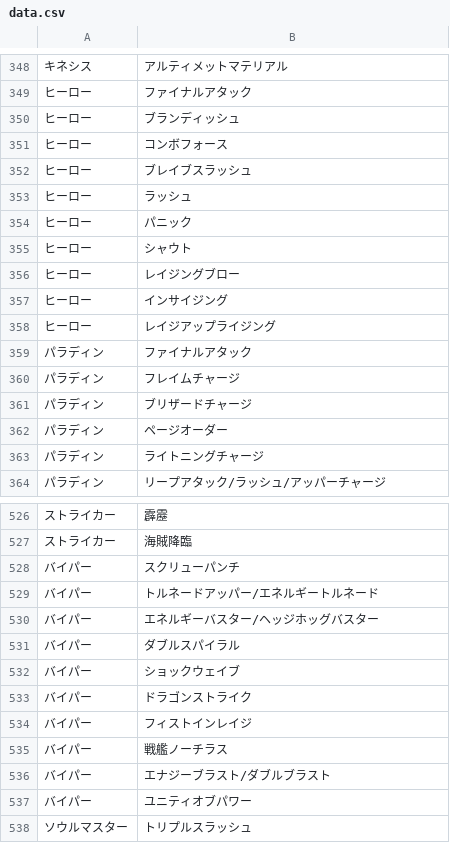
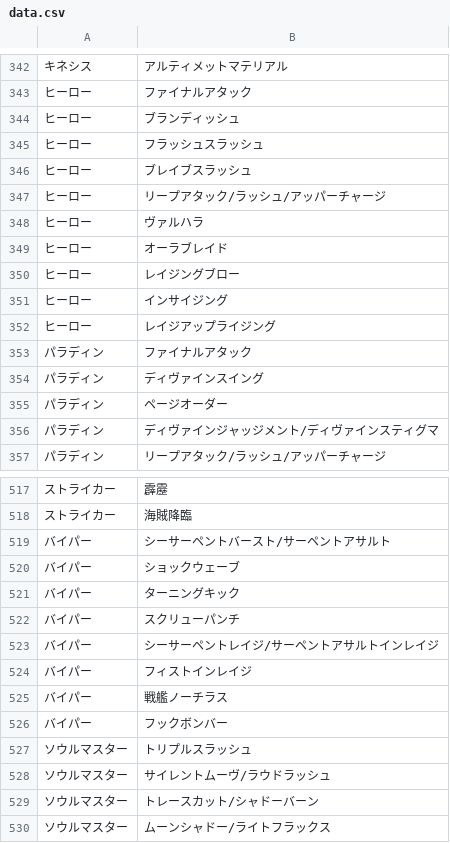
Before and after one commit to tiuton/mapleCoaCheck, a CSV file: data.csv, drawn as a sheet; only a part is shown, gaps mark what is left out; the shorter side is filled out with more unchanged rows; the diff covers the shown part only.

```diff
--- a/data.csv
+++ b/data.csv
@@ -350,7 +344,7 @@
 ヒーロー,ブランディッシュ
-ヒーロー,コンボフォース
+ヒーロー,フラッシュスラッシュ
 ヒーロー,ブレイブスラッシュ
-ヒーロー,ラッシュ
-ヒーロー,パニック
-ヒーロー,シャウト
+ヒーロー,リープアタック/ラッシュ/アッパーチャージ
+ヒーロー,ヴァルハラ
+ヒーロー,オーラブレイド
 ヒーロー,レイジングブロー
@@ -359,6 +353,5 @@
 パラディン,ファイナルアタック
-パラディン,フレイムチャージ
-パラディン,ブリザードチャージ
+パラディン,ディヴァインスイング
 パラディン,ページオーダー
-パラディン,ライトニングチャージ
+パラディン,ディヴァインジャッジメント/ディヴァインスティグマ
 パラディン,リープアタック/ラッシュ/アッパーチャージ
@@ -527,12 +518,10 @@
 ストライカー,海賊降臨
+バイパー,シーサーペントバースト/サーペントアサルト
+バイパー,ショックウェーブ
+バイパー,ターニングキック
 バイパー,スクリューパンチ
-バイパー,トルネードアッパー/エネルギートルネード
-バイパー,エネルギーバスター/ヘッジホッグバスター
-バイパー,ダブルスパイラル
-バイパー,ショックウェイブ
-バイパー,ドラゴンストライク
+バイパー,シーサーペントレイジ/サーペントアサルトインレイジ
 バイパー,フィストインレイジ
 バイパー,戦艦ノーチラス
-バイパー,エナジーブラスト/ダブルブラスト
-バイパー,ユニティオブパワー
+バイパー,フックボンバー
 ソウルマスター,トリプルスラッシュ
```
Also changed, not shown: 1 added row, 10 removed rows and 21 edited cells elsewhere in this file, 32 other files.
